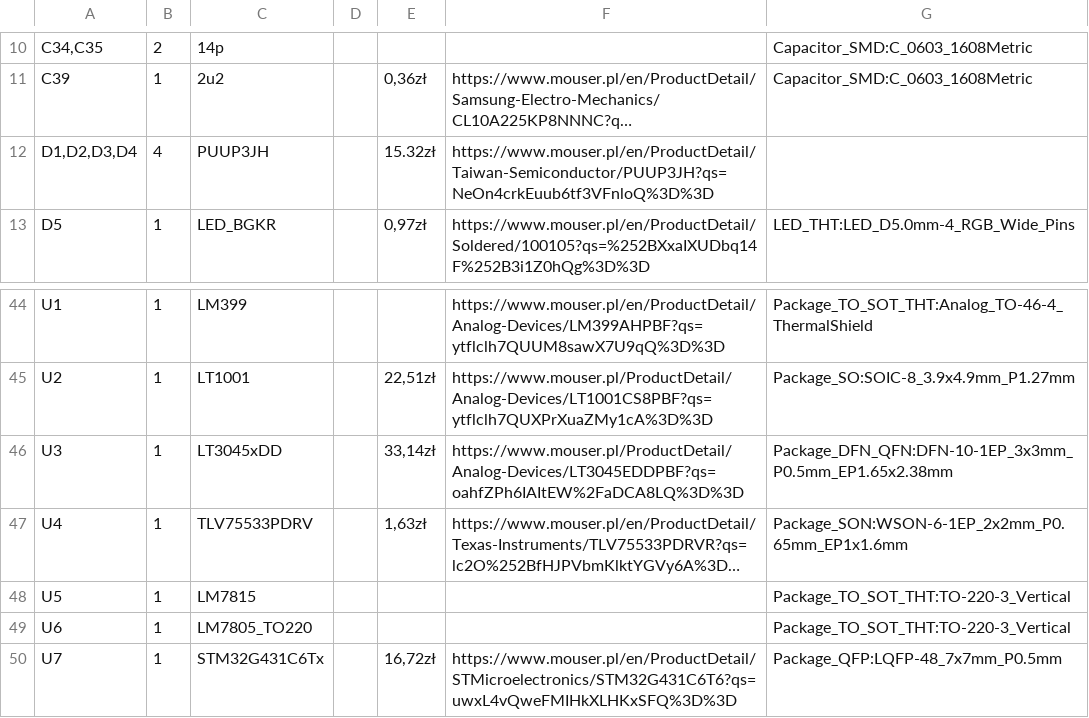
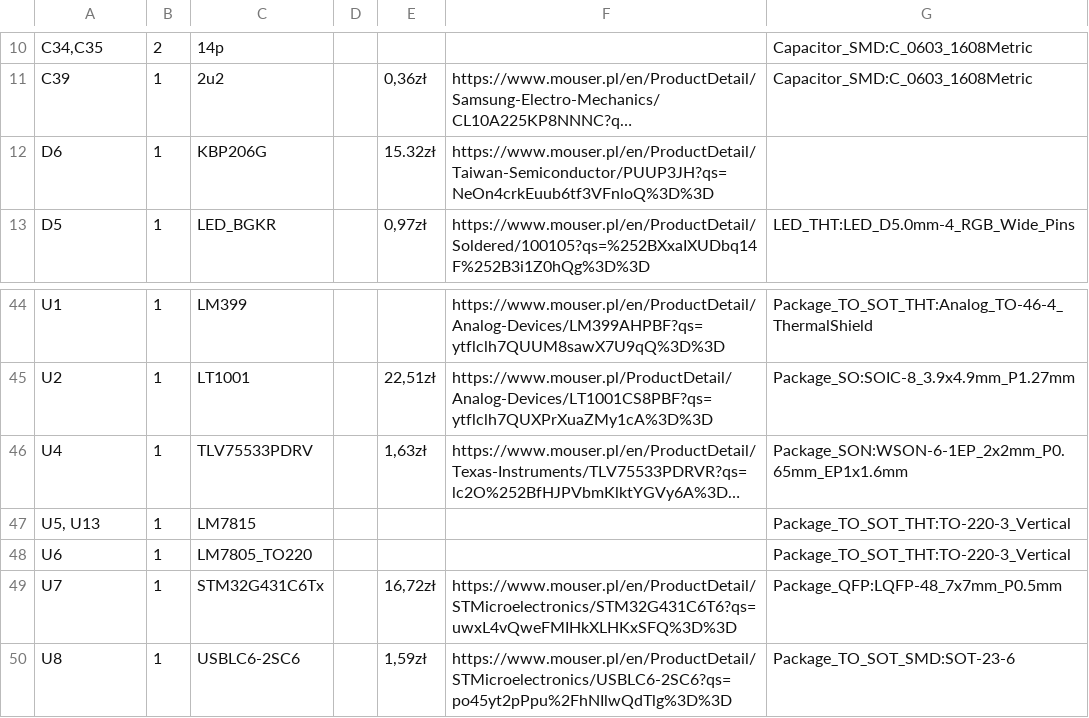
Before and after one commit to IndexAsm/LM399-Voltage-Standard, a CSV file: BOM.csv, drawn as a sheet; only a part is shown, gaps mark what is left out; the shorter side is filled out with more unchanged rows; long unchanged cells end in …; removed rows and columns are numbered as before the commit, all else as after; the diff names each change by its address in the sheet, - before the commit and + after, or states it on an @@ line.

```diff
--- a/BOM.csv
+++ b/BOM.csv
-row 12: D1,D2,D3,D4 | 4 | PUUP3JH |  | 15.32zł | https://www.mouser.pl/en/ProductDetail/Taiwan-Semiconductor/PUUP3JH?qs=NeOn4crkEuub6tf3VFnloQ%3D%3D
+row 12: D6 | 1 | KBP206G |  | 15.32zł | https://www.mouser.pl/en/ProductDetail/Taiwan-Semiconductor/PUUP3JH?qs=NeOn4crkEuub6tf3VFnloQ%3D%3D
-row 46: U3 | 1 | LT3045xDD |  | 33,14zł | https://www.mouser.pl/ProductDetail/Analog-Devices/LT3045EDDPBF?qs=oahfZPh6IAItEW%2FaDCA8LQ%3D%3D | Package_DFN_QFN:DFN-10-1EP_3x3mm_P0.5mm_EP1.65x2.38mm
-A47: U5
+A47: U5, U13
```
Also changed, not shown: 14 other files.
